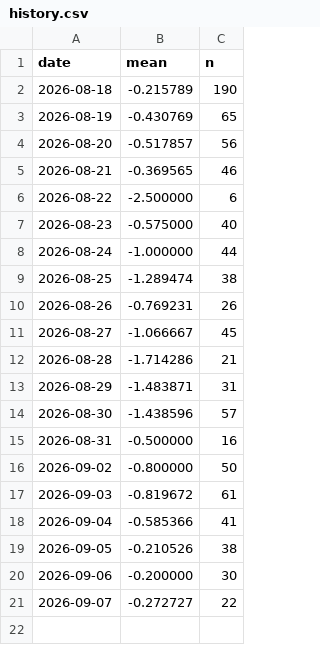
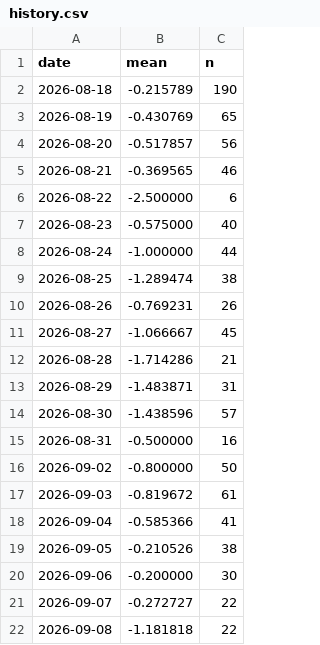
Before and after one commit to upendrabhattarai/8848.live, a CSV file: data/national-sentiment/history.csv, drawn as a sheet.

```diff
--- a/data/national-sentiment/history.csv
+++ b/data/national-sentiment/history.csv
@@ -21 +21,2 @@ date,mean,n
 2026-09-07,-0.272727,22
+2026-09-08,-1.181818,22
```
Also changed, not shown: 22 other files.
